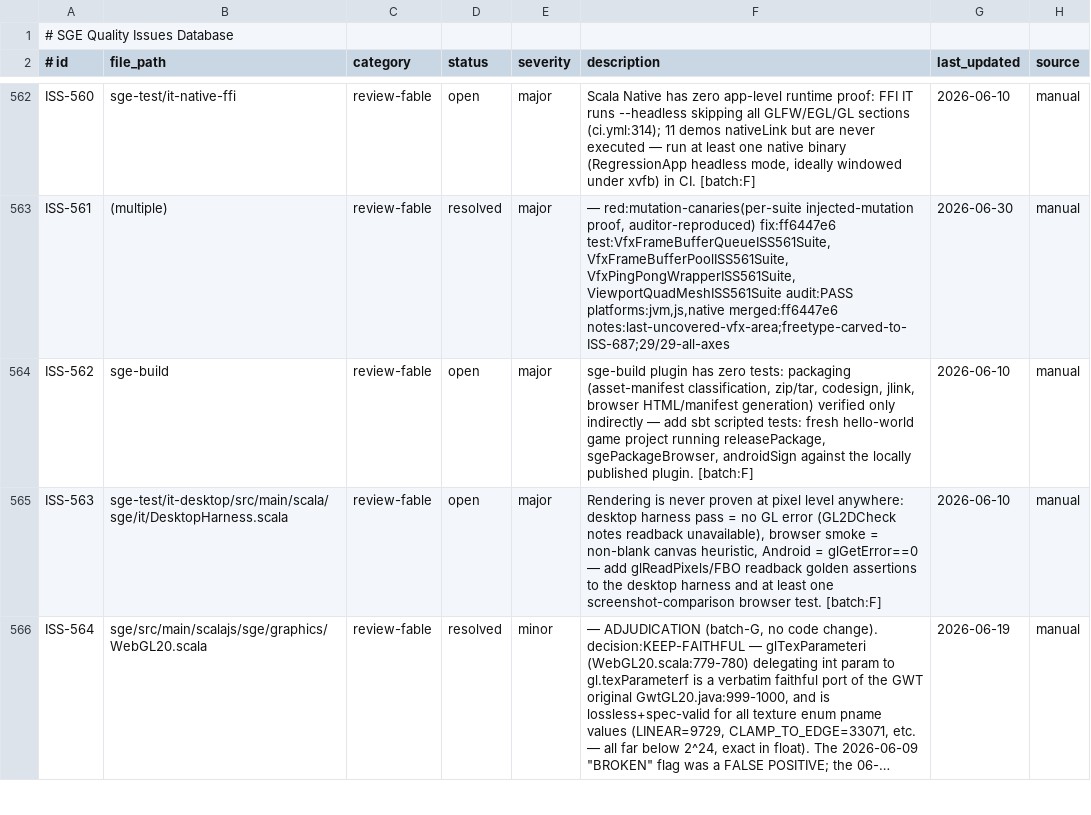
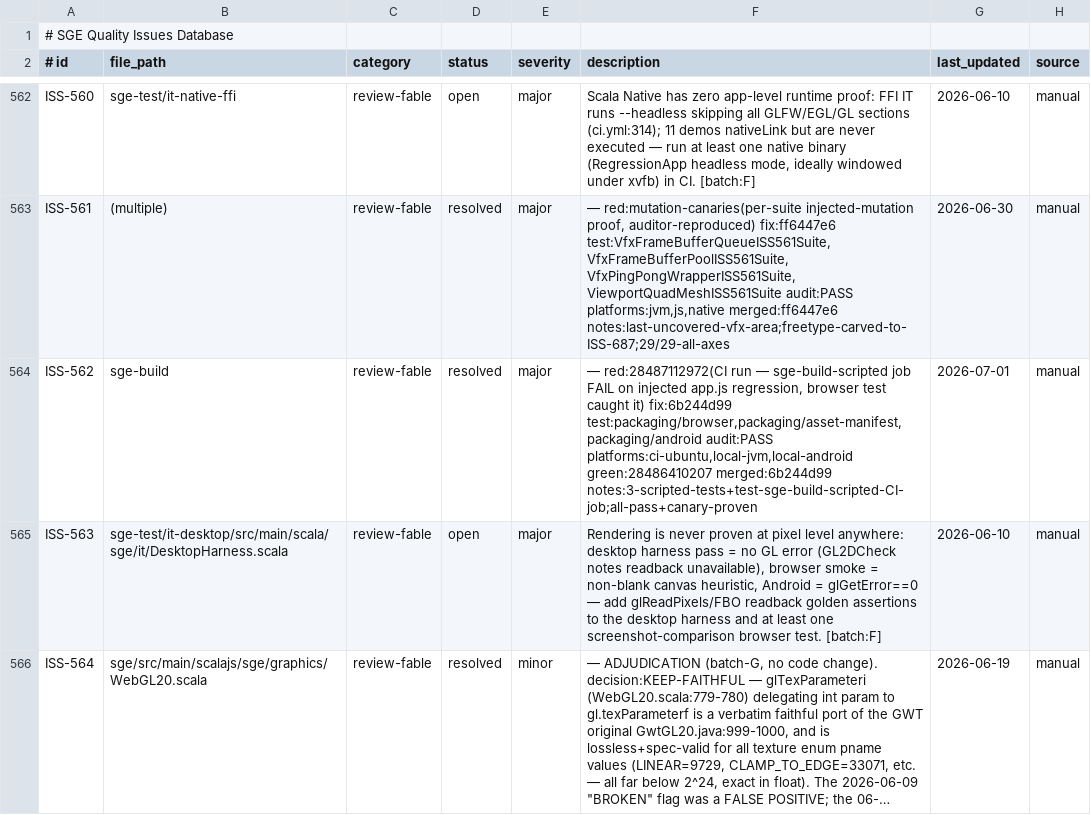
Before and after one commit to kubuszok/sge, a TSV file: .rescale/data/issues.tsv, drawn as a sheet; only a part is shown, gaps mark what is left out; long unchanged cells end in ….

Commit message:
chore(campaign): resolve ISS-562; ratchet --update open_review_issues 6->5
ISS-562 (review-fable, batch F): sge-build plugin scripted tests
(browser/asset-manifest/android) + test-sge-build-scripted CI job.
Canary-proven in CI: job passes on correct content (run 28486410207),
fails on an injected regression (run 28487112972). Resolved by 6b244d99;
audit PASS.

```diff
--- a/.rescale/data/issues.tsv
+++ b/.rescale/data/issues.tsv
@@ -563,3 +563,3 @@ ISS-560	sge-test/it-native-ffi	review-fable	open	major	Scala Native has zero app
 ISS-561	(multiple)	review-fable	resolved	major	 — red:mutation-canaries(per-suite injected-mutation proof, auditor-reproduced) fix:ff6447e6 test:VfxFrameBufferQueueISS561Suite,VfxFrameBufferPoolISS561Suite,VfxPingPongWrapperISS561Suite,ViewportQuadMeshISS561Suite audit:PASS platforms:jvm,js,native merged:ff6447e6 notes:last-uncovered-vfx-area;freetype-carved-to-ISS-687;29/29-all-axes	2026-06-30	manual
-ISS-562	sge-build	review-fable	open	major	sge-build plugin has zero tests: packaging (asset-manifest classification, zip/tar, codesign, jlink, browser HTML/manifest generation) verified only indirectly — add sbt scripted tests: fresh hello-world game project running releasePackage, sgePackageBrowser, androidSign against the locally published plugin. [batch:F]	2026-06-10	manual
+ISS-562	sge-build	review-fable	resolved	major	 — red:28487112972(CI run — sge-build-scripted job FAIL on injected app.js regression, browser test caught it) fix:6b244d99 test:packaging/browser,packaging/asset-manifest,packaging/android audit:PASS platforms:ci-ubuntu,local-jvm,local-android green:28486410207 merged:6b244d99 notes:3-scripted-tests+test-sge-build-scripted-CI-job;all-pass+canary-proven	2026-07-01	manual
 ISS-563	sge-test/it-desktop/src/main/scala/sge/it/DesktopHarness.scala	review-fable	open	major	Rendering is never proven at pixel level anywhere: desktop harness pass = no GL error (GL2DCheck notes readback unavailable), browser smoke = non-blank canvas heuristic, Android = glGetError==0 — add glReadPixels/FBO readback golden assertions to the desktop harness and at least one screenshot-comparison browser test. [batch:F]	2026-06-10	manual
```
Also changed, not shown: .rescale/data/remediation-baseline.tsv.
